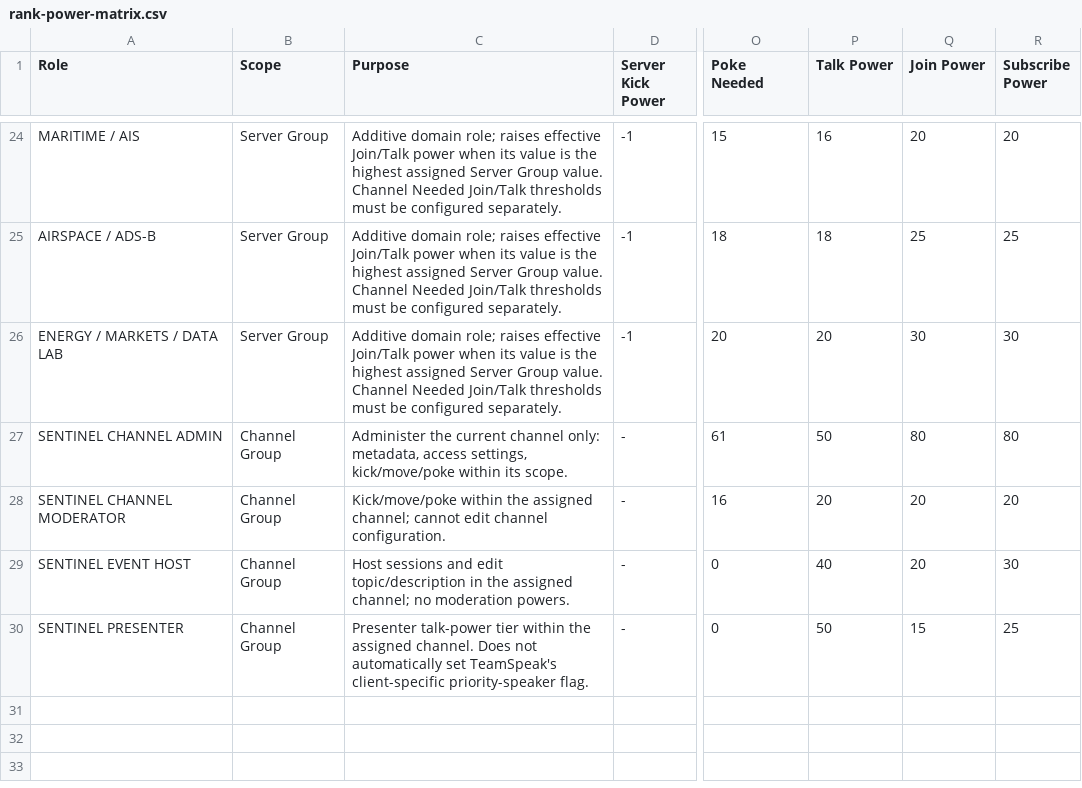
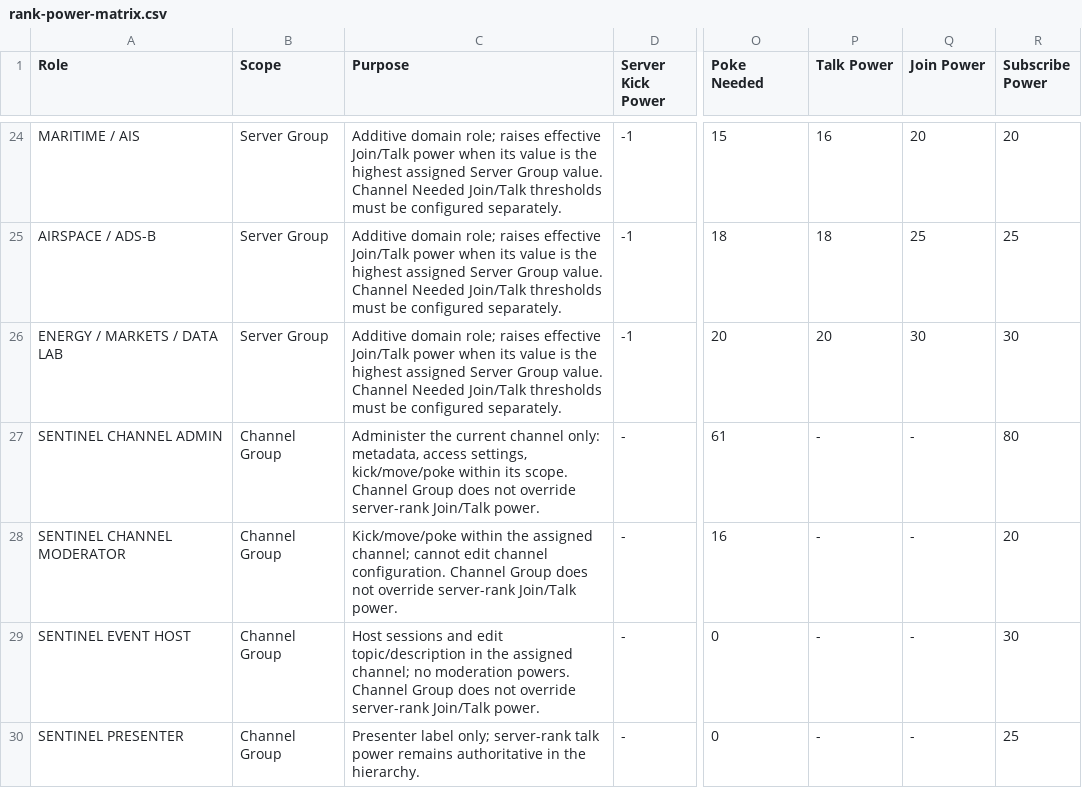
Before and after one commit to salehshahab999-gif/sentinel-command, a CSV file: ops/teamspeak/rank-power-matrix.csv, drawn as a sheet; only a part is shown, gaps mark what is left out; the diff names each change by its address in the sheet, - before the commit and + after, or states it on an @@ line.

Commit message:
docs(teamspeak): align channel profiles with hierarchy access

```diff
--- a/ops/teamspeak/rank-power-matrix.csv
+++ b/ops/teamspeak/rank-power-matrix.csv
-C27 (Purpose): …its scope.
+C27 (Purpose): …its scope. Channel Group does not override server-rank Join/Talk power.
-P27 (Talk Power): 50
+P27 (Talk Power): -
-Q27 (Join Power): 80
+Q27 (Join Power): -
-C28 (Purpose): …channel configuration.
+C28 (Purpose): …channel configuration. Channel Group does not override server-rank Join/Talk power.
-P28 (Talk Power): 20
+P28 (Talk Power): -
-Q28:Q29 (Join Power): 20
+Q28:Q29 (Join Power): -
-C29 (Purpose): …moderation powers.
+C29 (Purpose): …moderation powers. Channel Group does not override server-rank Join/Talk power.
-P29 (Talk Power): 40
+P29 (Talk Power): -
-C30 (Purpose): Presenter talk-power tier within the assigned channel. Does not automatically set TeamSpeak's client-specific priority-speaker flag.
+C30 (Purpose): Presenter label only; server-rank talk power remains authoritative in the hierarchy.
-P30 (Talk Power): 50
+P30 (Talk Power): -
-Q30 (Join Power): 15
+Q30 (Join Power): -
```
